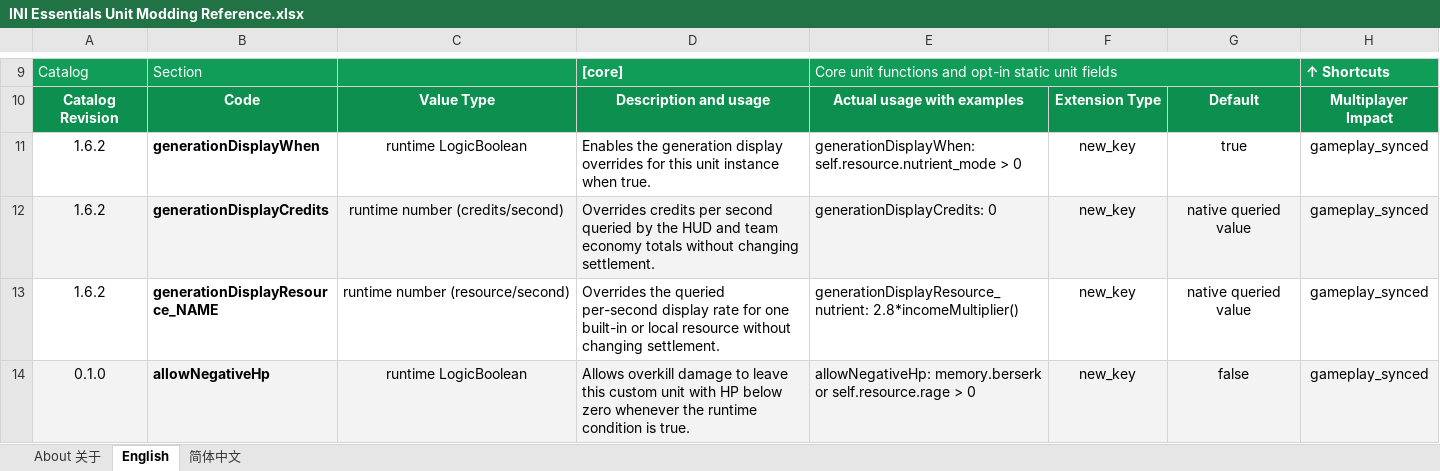
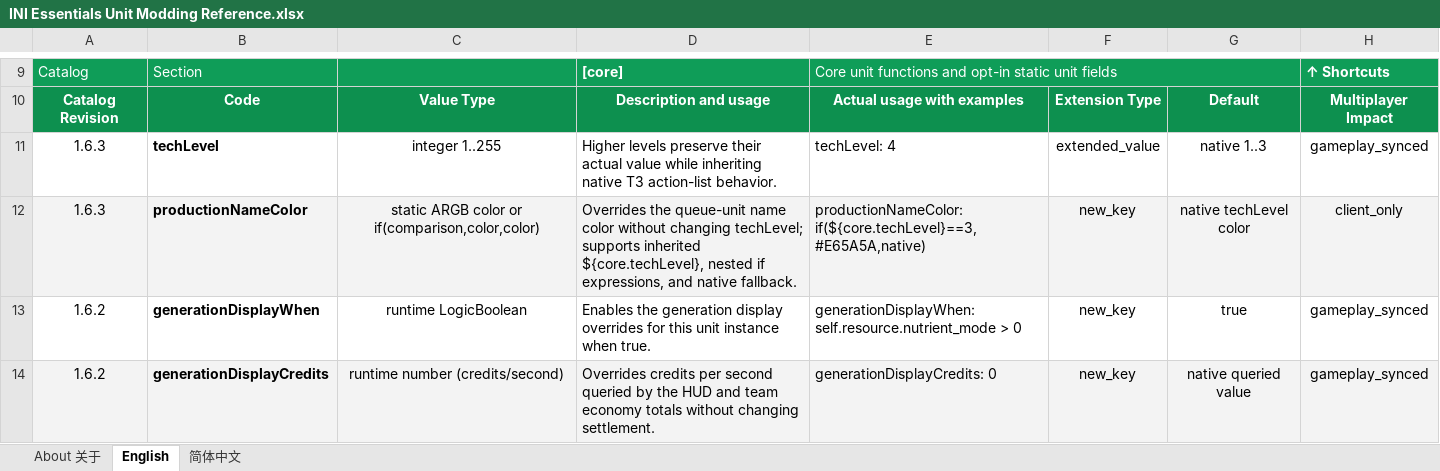
Before and after one commit to DXENDBucket/Rusted-Fabric-Loader, an Excel workbook: official-mods/ini-essentials/docs/INI Essentials Unit Modding Reference.xlsx, sheet English, drawn as a sheet; only a part is shown, gaps mark what is left out; the shorter side is filled out with more unchanged rows; values as stored, in another font and other column widths than the file's, no borders; charts and pictures not drawn; the diff names each change by its address in the sheet, - before the commit and + after, or states it on an @@ line.

Commit message:
Add extended unit tiers and production label colors

```diff
--- a/official-mods/ini-essentials/docs/INI Essentials Unit Modding Reference.xlsx (sheet English)
+++ b/official-mods/ini-essentials/docs/INI Essentials Unit Modding Reference.xlsx (sheet English)
+row 11: 1.6.3 | techLevel | integer 1..255 | Higher levels preserve their actual value while inheriting native T3 action-list behavior. | techLevel: 4 | extended_value | native 1..3 | gameplay_synced
+row 12: 1.6.3 | productionNameColor | static ARGB color or if(comparison,color,color) | Overrides the queue-unit name color without changing techLevel; supports inherited ${core.techLevel}, nested if expressions, and native fallback. | productionNameColor: if(${core.techLevel}==3,#E65A5A,native) | new_key | native techLevel color | client_only
```
Also changed, not shown: sheet 简体中文, charts or pictures, 15 other files.
